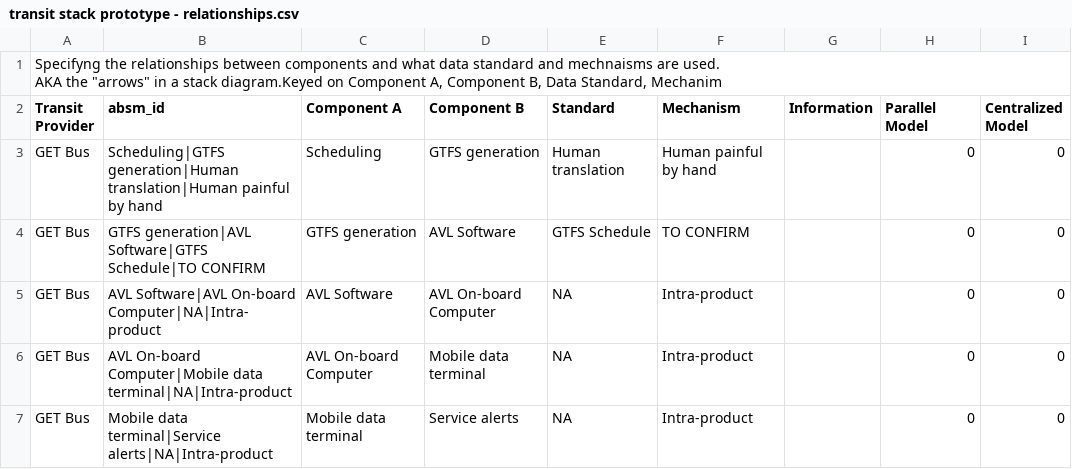
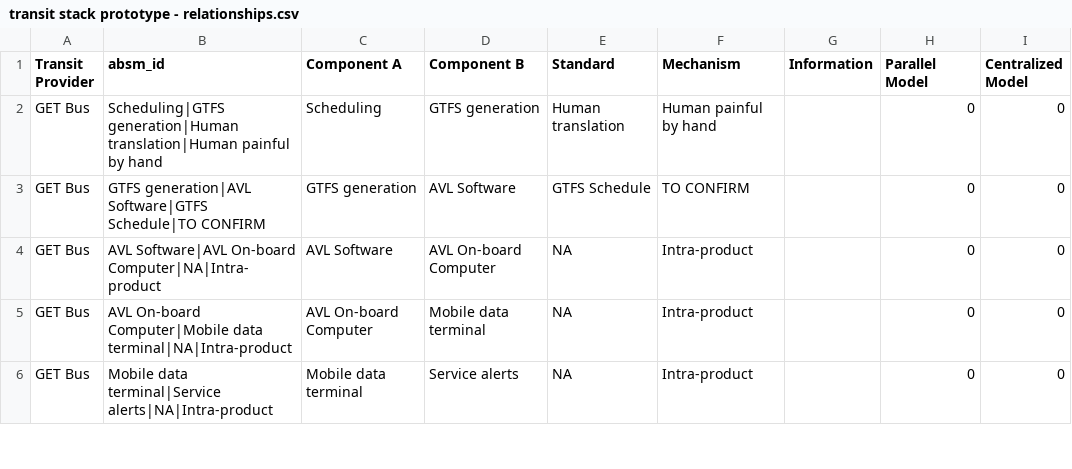
Before and after one commit to cal-itp/Transitstacks, a CSV file: examples/prototype/transit stack prototype - relationships.csv, drawn as a sheet; only a part is shown; ↵ is a line break in a cell; the diff names each change by its address in the sheet, - before the commit and + after, or states it on an @@ line.

```diff
--- a/examples/prototype/transit stack prototype - relationships.csv
+++ b/examples/prototype/transit stack prototype - relationships.csv
-row 1: Specifyng the relationships between components and what data standard and mechnaisms are used. ↵ AKA the "arrows" in a stack diagram.Keyed on Component A, Component B, Data Standard, Mechanim
```
Also changed, not shown: examples/prototype/transit stack prototype - components.csv, examples/prototype/transit stack prototype - key component.csv, 7 other files.
